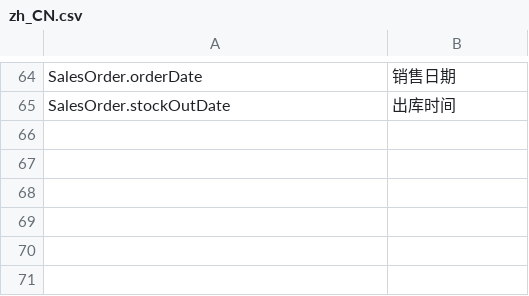
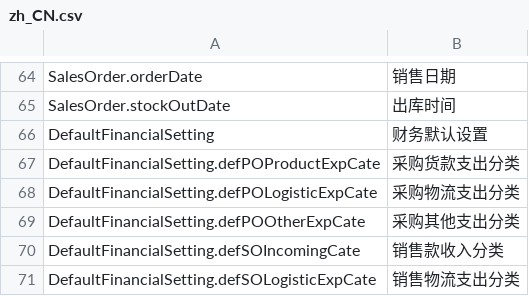
Before and after one commit to betterlife/erp, a CSV file: work/WebContent/WEB-INF/classes/resources/i18n/zh_CN.csv, drawn as a sheet; only a part is shown, gaps mark what is left out.

```diff
--- a/work/WebContent/WEB-INF/classes/resources/i18n/zh_CN.csv
+++ b/work/WebContent/WEB-INF/classes/resources/i18n/zh_CN.csv
@@ -65 +65,7 @@ SalesOrder.orderDate,销售日期
 SalesOrder.stockOutDate,出库时间
+DefaultFinancialSetting,财务默认设置
+DefaultFinancialSetting.defPOProductExpCate,采购货款支出分类
+DefaultFinancialSetting.defPOLogisticExpCate,采购物流支出分类
+DefaultFinancialSetting.defPOOtherExpCate,采购其他支出分类
+DefaultFinancialSetting.defSOIncomingCate,销售款收入分类
+DefaultFinancialSetting.defSOLogisticExpCate,销售物流支出分类
```
Also changed, not shown: 8 other files.
